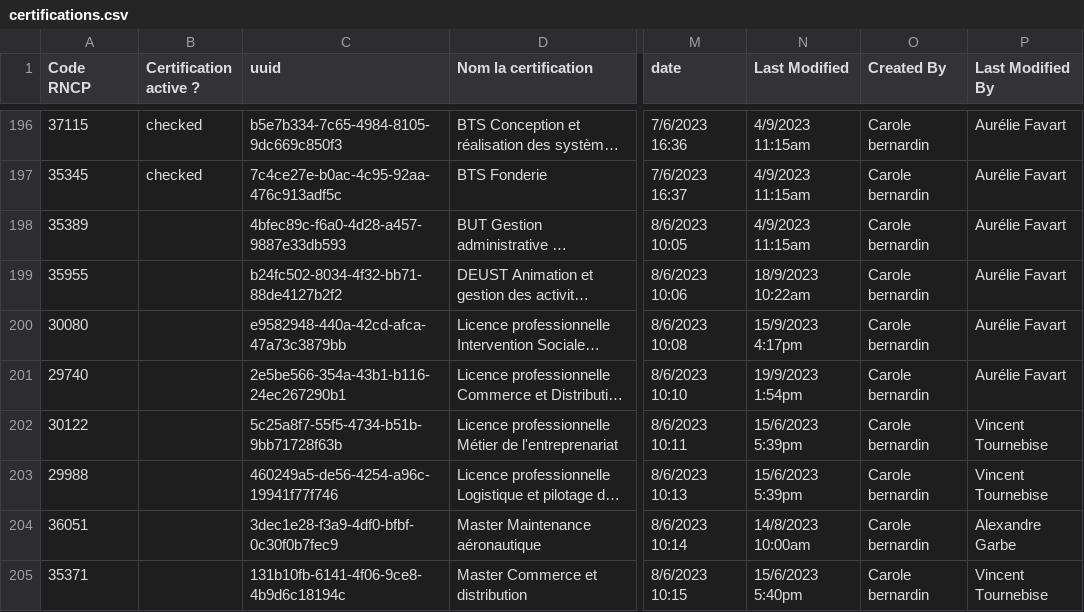
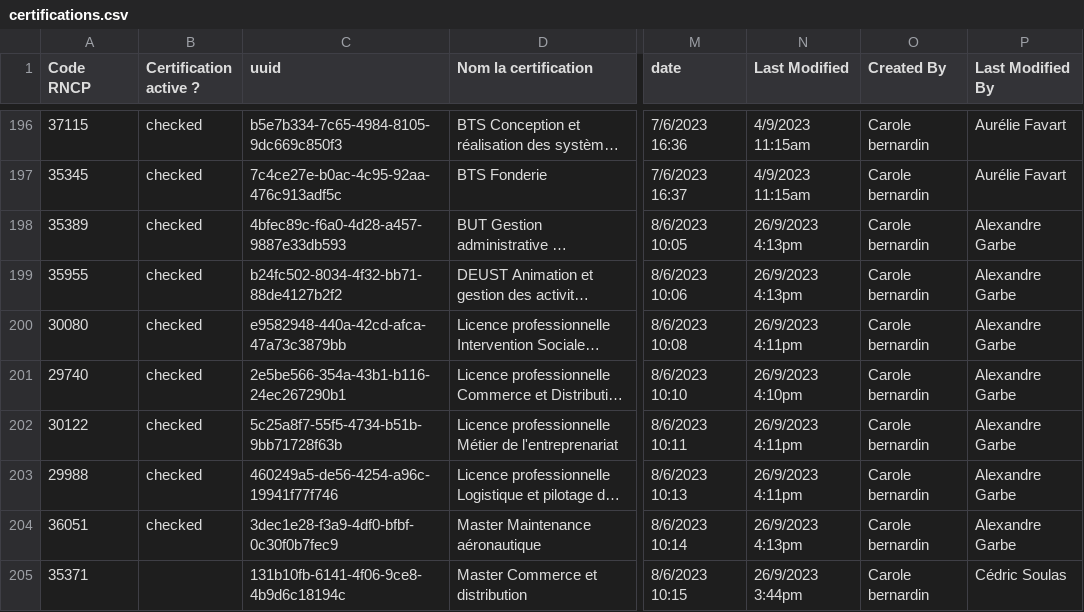
Before and after one commit to SocialGouv/reva, a CSV file: packages/reva-api/prisma/seed/referentials/certifications.csv, drawn as a sheet; only a part is shown, gaps mark what is left out; long unchanged cells end in …; the diff covers the shown part only; the diff names each change by its address in the sheet, - before the commit and + after, or states it on an @@ line.

Commit message:
feat(api): updated certification reference file. Activated SUP certifications.

```diff
--- a/packages/reva-api/prisma/seed/referentials/certifications.csv
+++ b/packages/reva-api/prisma/seed/referentials/certifications.csv
-B198:B204 (Certification active ?): (empty)
+B198:B204 (Certification active ?): checked
-N198 (Last Modified): 4/9/2023 11:15am
+N198 (Last Modified): 26/9/2023 4:13pm
-P198:P201 (Last Modified By): Aurélie Favart
+P198:P201 (Last Modified By): Alexandre Garbe
-N199 (Last Modified): 18/9/2023 10:22am
+N199 (Last Modified): 26/9/2023 4:13pm
-N200 (Last Modified): 15/9/2023 4:17pm
+N200 (Last Modified): 26/9/2023 4:11pm
-N201 (Last Modified): 19/9/2023 1:54pm
+N201 (Last Modified): 26/9/2023 4:10pm
-N202:N203 (Last Modified): 15/6/2023 5:39pm
+N202:N203 (Last Modified): 26/9/2023 4:11pm
-P202:P203 (Last Modified By): Vincent Tournebise
+P202:P203 (Last Modified By): Alexandre Garbe
-N204 (Last Modified): 14/8/2023 10:00am
+N204 (Last Modified): 26/9/2023 4:13pm
-N205 (Last Modified): 15/6/2023 5:40pm
+N205 (Last Modified): 26/9/2023 3:44pm
-P205 (Last Modified By): Vincent Tournebise
+P205 (Last Modified By): Cédric Soulas
```
Also changed, not shown: 35 edited cells elsewhere in this file.
